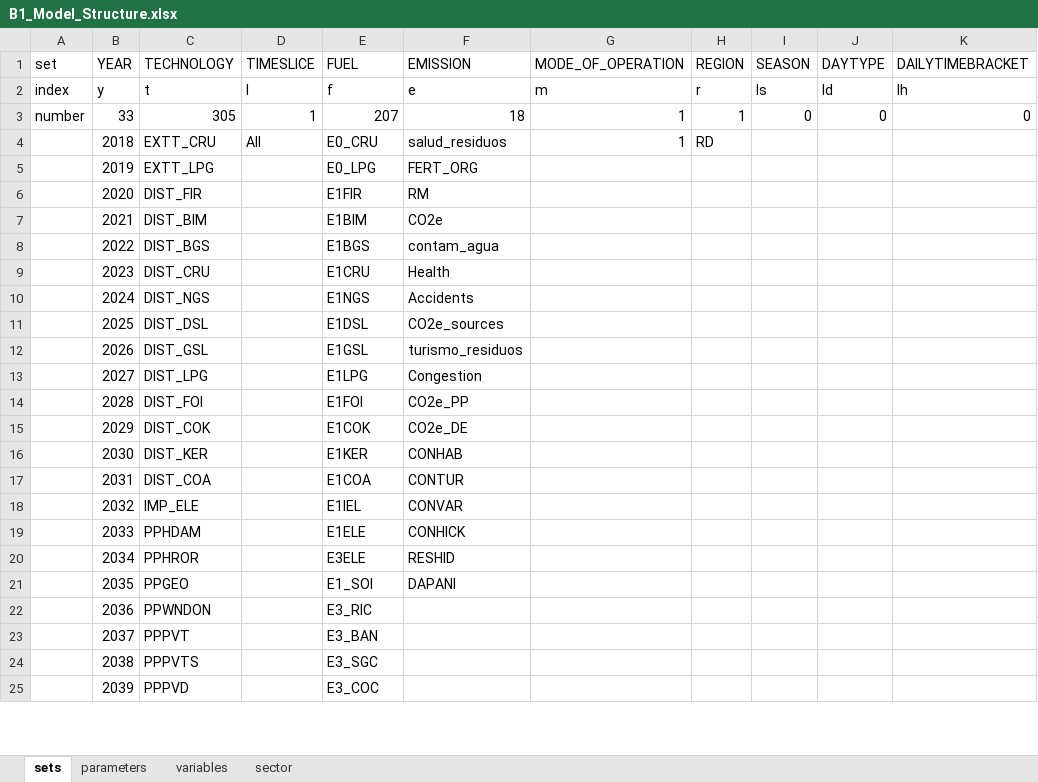
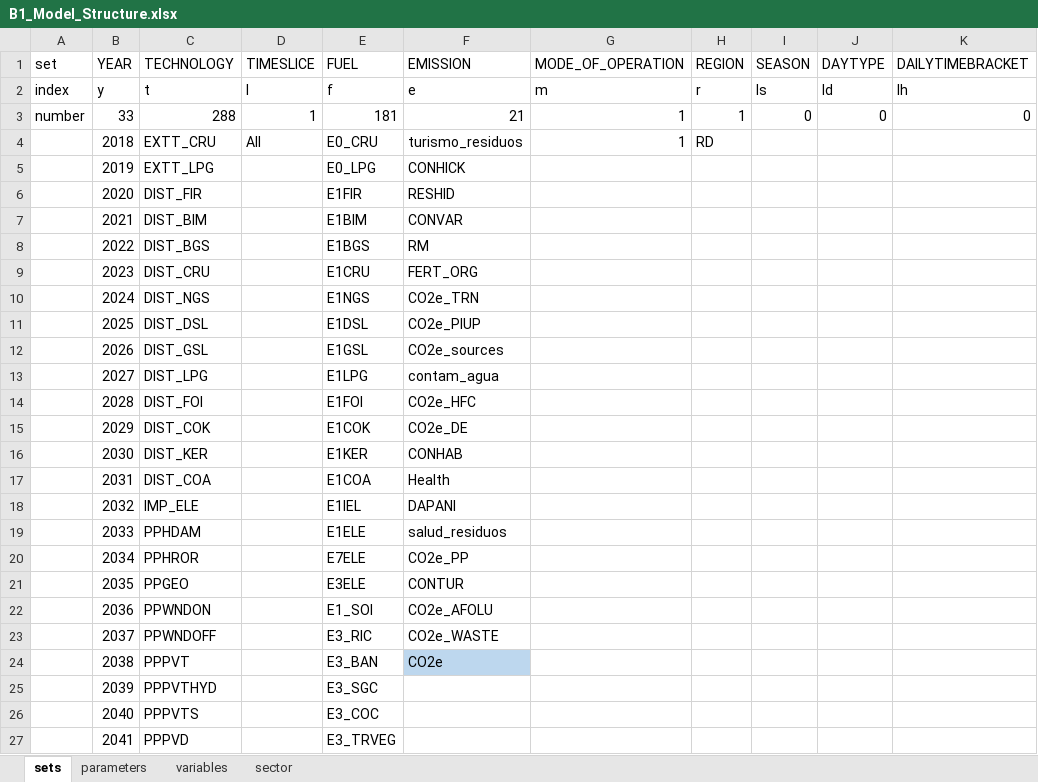
Before and after one commit to luviga/osemosys_momf, an Excel workbook: t3a_experiments/Experiment_1/0_From_Confection/B1_Model_Structure.xlsx, sheet sets, drawn as a sheet; only a part is shown; values as stored, in another font and other column widths than the file's, no borders; addresses are those after the commit; rows hold the shown columns only; the diff covers the shown part only; the diff names each change by its address in the sheet, - before the commit and + after, or states it on an @@ line.

```diff
--- a/t3a_experiments/Experiment_1/0_From_Confection/B1_Model_Structure.xlsx (sheet sets)
+++ b/t3a_experiments/Experiment_1/0_From_Confection/B1_Model_Structure.xlsx (sheet sets)
-C3 (TECHNOLOGY): 305
+C3 (TECHNOLOGY): 288
-E3 (FUEL): 207
+E3 (FUEL): 181
-F3 (EMISSION): 18
+F3 (EMISSION): 21
-F4 (EMISSION): salud_residuos
+F4 (EMISSION): turismo_residuos
-F5 (EMISSION): FERT_ORG
+F5 (EMISSION): CONHICK
-F6 (EMISSION): RM
+F6 (EMISSION): RESHID
-F7 (EMISSION): CO2e
+F7 (EMISSION): CONVAR
-F8 (EMISSION): contam_agua
+F8 (EMISSION): RM
-F9 (EMISSION): Health
+F9 (EMISSION): FERT_ORG
-F10 (EMISSION): Accidents
+F10 (EMISSION): CO2e_TRN
-F11 (EMISSION): CO2e_sources
+F11 (EMISSION): CO2e_PIUP
-F12 (EMISSION): turismo_residuos
+F12 (EMISSION): CO2e_sources
-F13 (EMISSION): Congestion
+F13 (EMISSION): contam_agua
-F14 (EMISSION): CO2e_PP
+F14 (EMISSION): CO2e_HFC
-F17 (EMISSION): CONTUR
+F17 (EMISSION): Health
-F18 (EMISSION): CONVAR
+F18 (EMISSION): DAPANI
-F19 (EMISSION): CONHICK
+F19 (EMISSION): salud_residuos
-E20 (FUEL): E3ELE
+E20 (FUEL): E7ELE
-F20 (EMISSION): RESHID
+F20 (EMISSION): CO2e_PP
-E21 (FUEL): E1_SOI
+E21 (FUEL): E3ELE
-F21 (EMISSION): DAPANI
+F21 (EMISSION): CONTUR
-E22 (FUEL): E3_RIC
+E22 (FUEL): E1_SOI
-F22 (EMISSION): (empty)
+F22 (EMISSION): CO2e_AFOLU
+row 23:  | 2037 | PPWNDOFF |  | E3_RIC | CO2e_WASTE
-B24 (YEAR): 2037
+B24 (YEAR): 2038
-F24 (EMISSION): (empty)
+F24 (EMISSION): CO2e
-F24 fill: none
+F24 fill: #BDD7EE
+row 25:  | 2039 | PPPVTHYD |  | E3_SGC
-B26 (YEAR): 2038
+B26 (YEAR): 2040
-E26 (FUEL): E3_SGC
+E26 (FUEL): E3_COC
-B27 (YEAR): 2039
+B27 (YEAR): 2041
-E27 (FUEL): E3_COC
+E27 (FUEL): E3_TRVEG
```
Also changed, not shown: 11 added rows, 30 removed rows, 6 moved rows, 170 edited cells and cell formats elsewhere in this sheet, t3a_experiments/Experiment_1/Uncertainty_Tables_RD.xlsx, t3a_experiments/Experiment_1/_AFOLU_demand_controls.xlsx, 39 other files.
